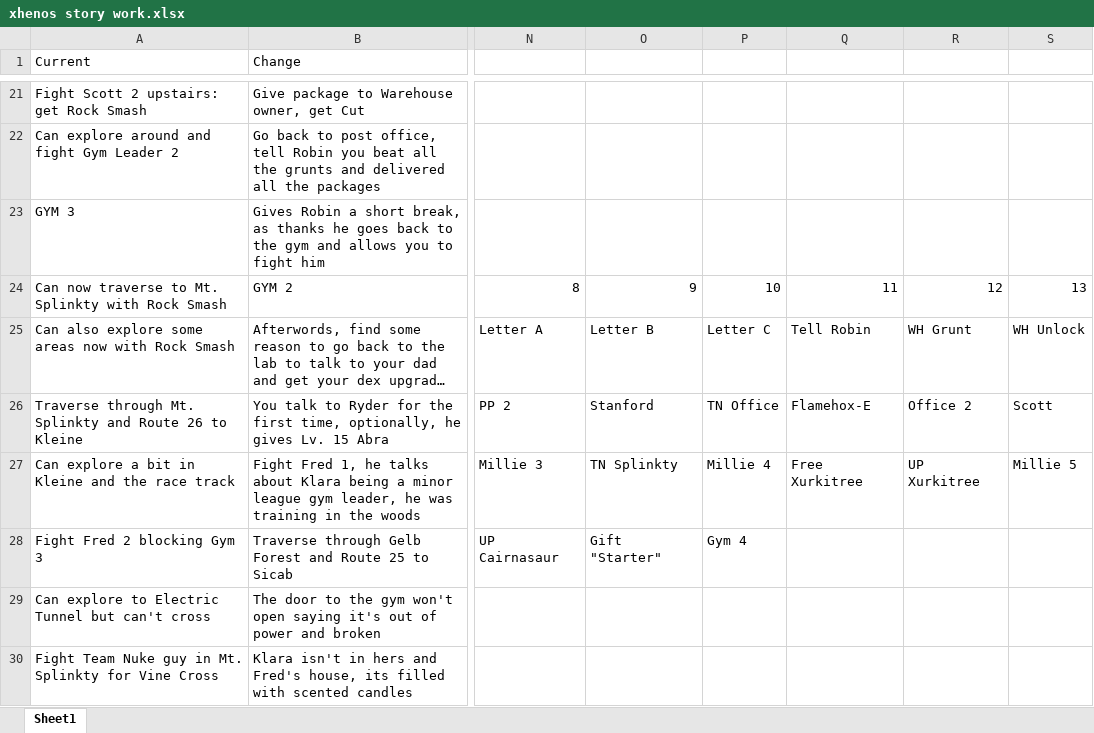
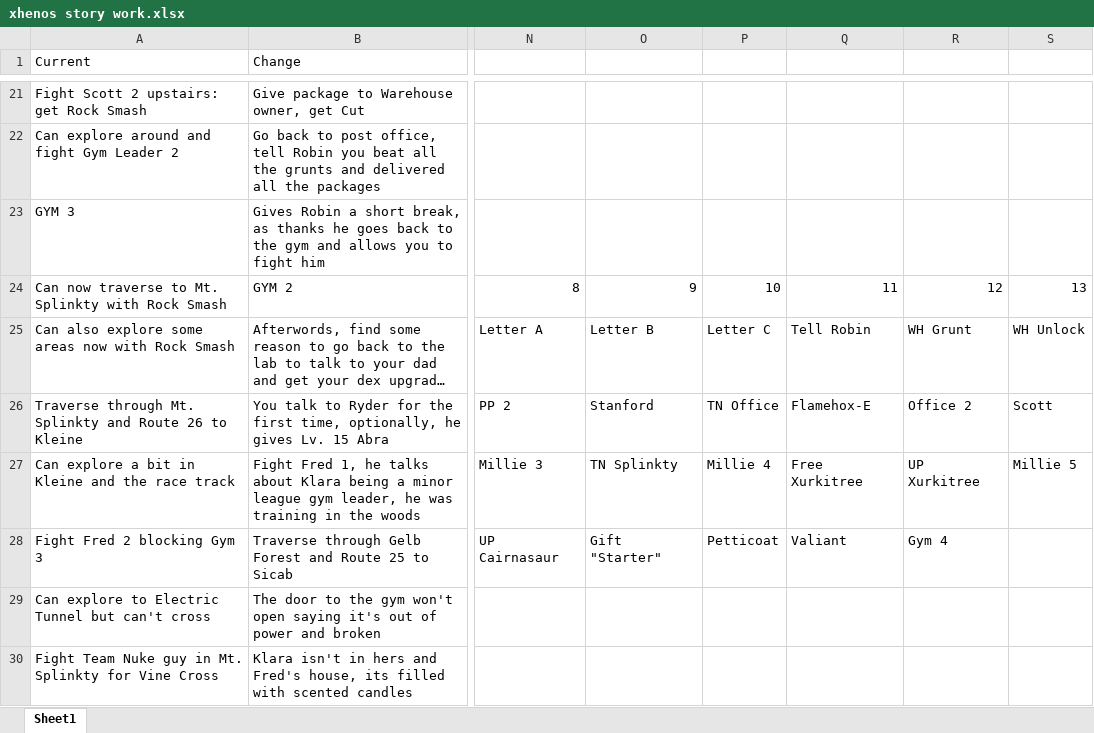
Before and after one commit to sjkuhnke/PokemonGame, an Excel workbook: PokemonGame/stuff/xhenos story work.xlsx, sheet Sheet1, drawn as a sheet; only a part is shown, gaps mark what is left out; long unchanged cells end in …; values as stored, in another font and other column widths than the file's, no borders; the diff names each change by its address in the sheet, - before the commit and + after, or states it on an @@ line.

```diff
--- a/PokemonGame/stuff/xhenos story work.xlsx (sheet Sheet1)
+++ b/PokemonGame/stuff/xhenos story work.xlsx (sheet Sheet1)
-P28: Gym 4
+P28: Petticoat
-Q28: (empty)
+Q28: Valiant
-R28: (empty)
+R28: Gym 4
```
Also changed, not shown: PokemonGame/stuff/pokemon game.xlsx, 52 other files.
